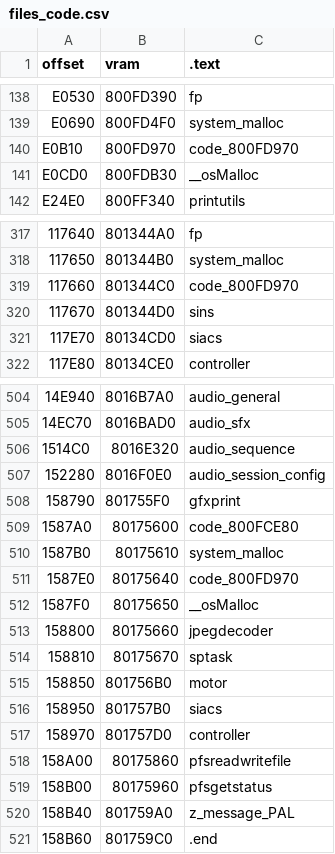
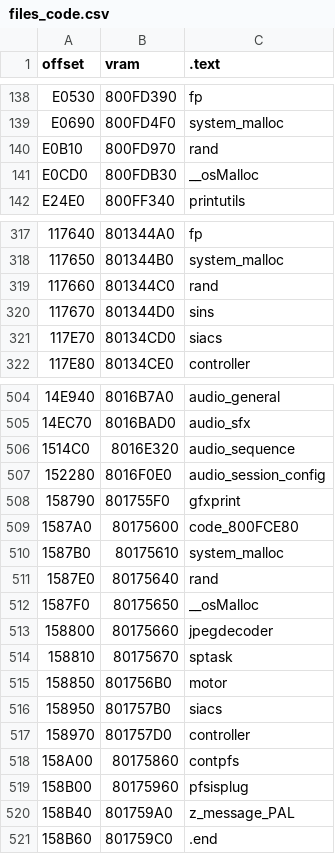
Before and after one commit to Decompollaborate/zelda64_compare, a CSV file: oot/cpmd/tables/files_code.csv, drawn as a sheet; only a part is shown, gaps mark what is left out; the diff names each change by its address in the sheet, - before the commit and + after, or states it on an @@ line.

```diff
--- a/oot/cpmd/tables/files_code.csv
+++ b/oot/cpmd/tables/files_code.csv
-C140 (.text): code_800FD970
+C140 (.text): rand
-C319 (.text): code_800FD970
+C319 (.text): rand
-C511 (.text): code_800FD970
+C511 (.text): rand
-C518 (.text): pfsreadwritefile
+C518 (.text): contpfs
-C519 (.text): pfsgetstatus
+C519 (.text): pfsisplug
```
Also changed, not shown: oot/cem/tables/files_code.csv, oot/ceo/tables/files_code.csv, 17 other files.
